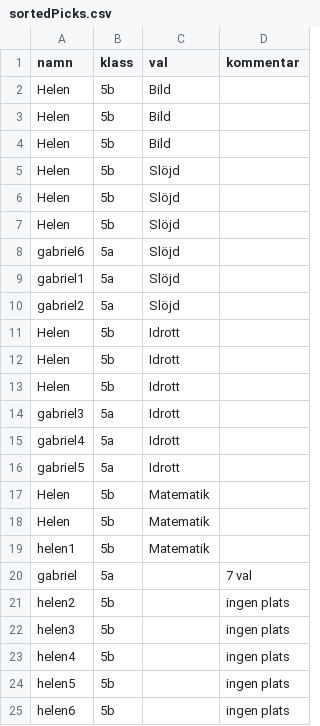
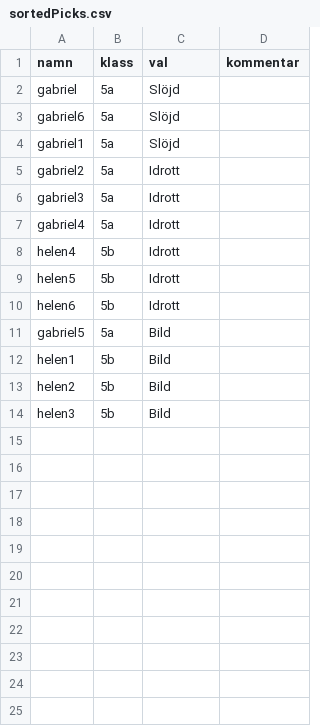
Before and after one commit to vinylen2/choicePicker, a CSV file: sortedPicks.csv, drawn as a sheet.

```diff
--- a/sortedPicks.csv
+++ b/sortedPicks.csv
@@ -1,25 +1,14 @@
 namn,klass,val,kommentar
-Helen,5b,Bild
-Helen,5b,Bild
-Helen,5b,Bild
-Helen,5b,Slöjd
-Helen,5b,Slöjd
-Helen,5b,Slöjd
+gabriel,5a,Slöjd
 gabriel6,5a,Slöjd
 gabriel1,5a,Slöjd
-gabriel2,5a,Slöjd
-Helen,5b,Idrott
-Helen,5b,Idrott
-Helen,5b,Idrott
+gabriel2,5a,Idrott
 gabriel3,5a,Idrott
 gabriel4,5a,Idrott
-gabriel5,5a,Idrott
-Helen,5b,Matematik
-Helen,5b,Matematik
-helen1,5b,Matematik
-gabriel,5a,,7 val
-helen2,5b,,ingen plats
-helen3,5b,,ingen plats
-helen4,5b,,ingen plats
-helen5,5b,,ingen plats
-helen6,5b,,ingen plats
+helen4,5b,Idrott
+helen5,5b,Idrott
+helen6,5b,Idrott
+gabriel5,5a,Bild
+helen1,5b,Bild
+helen2,5b,Bild
+helen3,5b,Bild
```
Also changed, not shown: students.csv, 2 other files.
